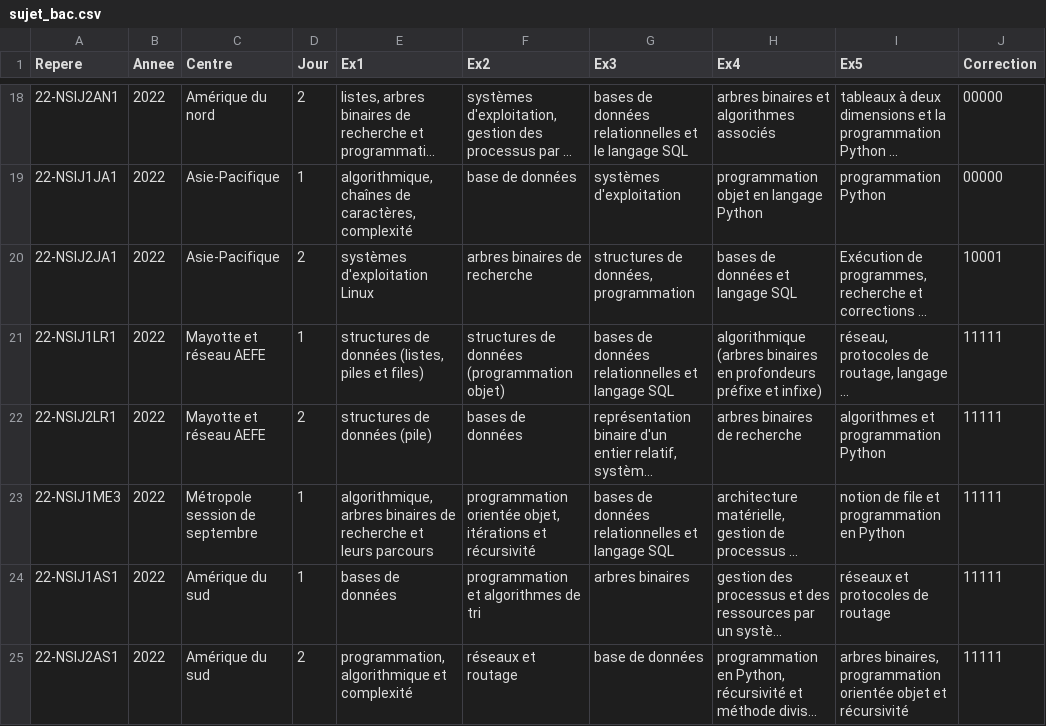
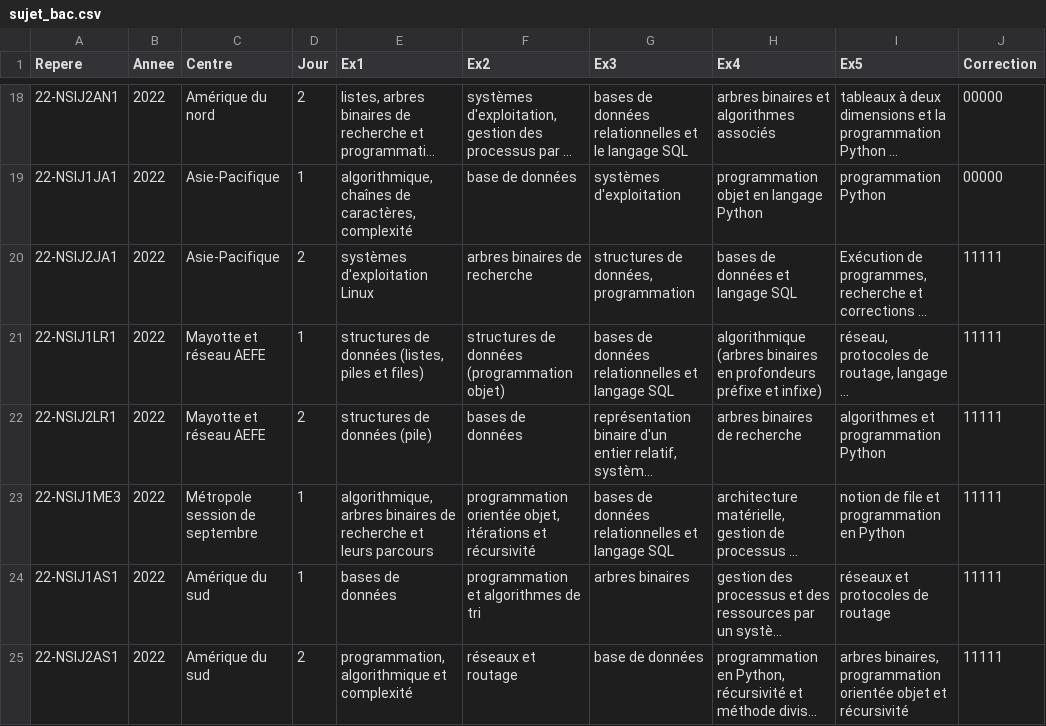
Before and after one commit to nsimeyroneinc/NSITerm2024, a CSV file: sujet_bac.csv, drawn as a sheet; only a part is shown, gaps mark what is left out; long unchanged cells end in …; the diff names each change by its address in the sheet, - before the commit and + after, or states it on an @@ line.

```diff
--- a/sujet_bac.csv
+++ b/sujet_bac.csv
-J20 (Correction): 10001
+J20 (Correction): 11111
```
Also changed, not shown: 1 other file.
